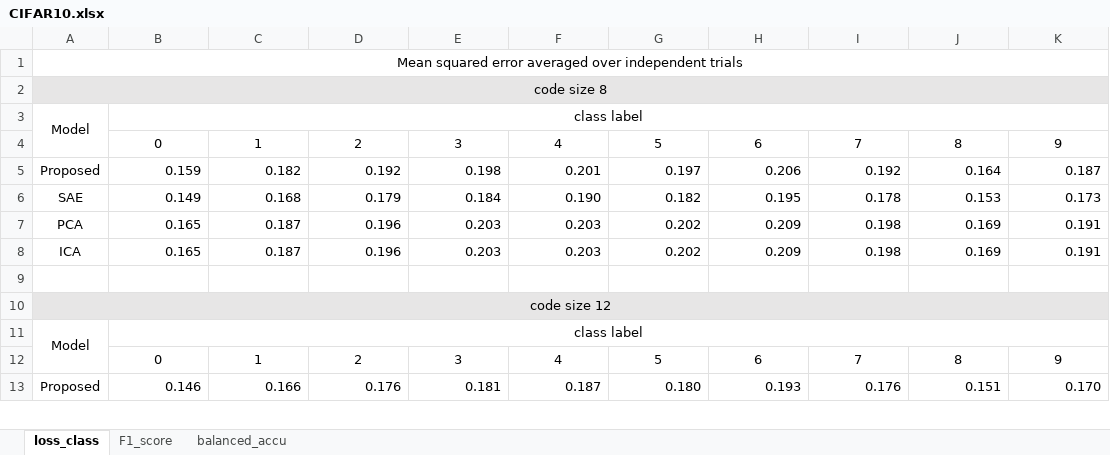
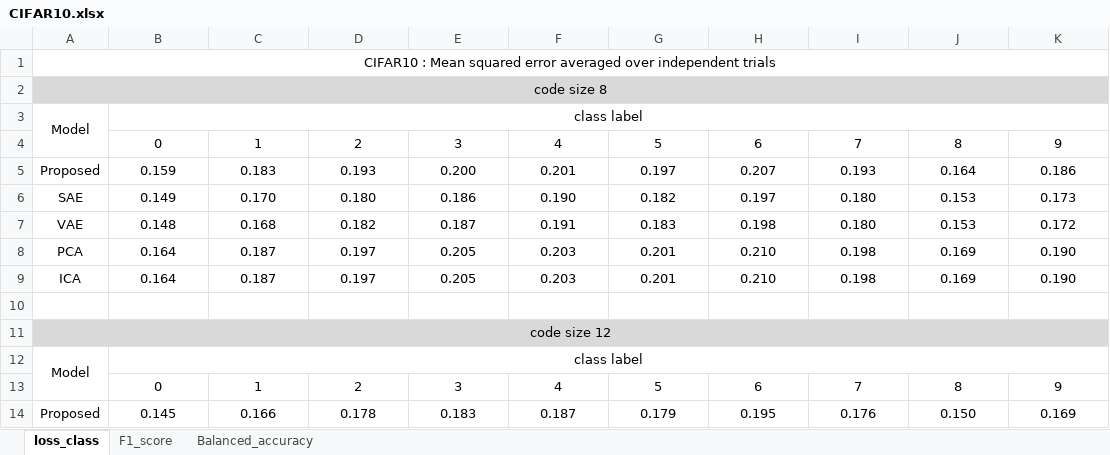
Before and after one commit to infoLab204/tw_autoencoder, an Excel workbook: results/CIFAR10.xlsx, sheet loss_class, drawn as a sheet; only a part is shown; values as stored, in another font and other column widths than the file's, no borders; addresses are those after the commit; the diff covers the shown part only; the diff names each change by its address in the sheet, - before the commit and + after, or states it on an @@ line.

```diff
--- a/results/CIFAR10.xlsx (sheet loss_class)
+++ b/results/CIFAR10.xlsx (sheet loss_class)
-sheet tab: balanced_accu
+sheet tab: Balanced_accuracy
-A1: Mean squared…
+A1: CIFAR10 : Mean squared…
-B5:K6 alignment: right
+B5:K6 alignment: center
-C5: 0.182
+C5: 0.183
-D5: 0.192
+D5: 0.193
-E5: 0.198
+E5: 0.200
-H5: 0.206
+H5: 0.207
-I5: 0.192
+I5: 0.193
-K5: 0.187
+K5: 0.186
-C6: 0.168
+C6: 0.170
-D6: 0.179
+D6: 0.180
-E6: 0.184
+E6: 0.186
-H6: 0.195
+H6: 0.197
-I6: 0.178
+I6: 0.180
+row 7: VAE | 0.148 | 0.168 | 0.182 | 0.187 | 0.191 | 0.183 | 0.198 | 0.180 | 0.153 | 0.172
-B8:B9: 0.165
+B8:B9: 0.164
-B8:K9 alignment: right
+B8:K9 alignment: center
-D8:D9: 0.196
+D8:D9: 0.197
-E8:E9: 0.203
+E8:E9: 0.205
-G8:G9: 0.202
+G8:G9: 0.201
-H8:H9: 0.209
+H8:H9: 0.210
-K8:K9: 0.191
+K8:K9: 0.190
-B14: 0.146
+B14: 0.145
-B14:K14 alignment: right
+B14:K14 alignment: center
-D14: 0.176
+D14: 0.178
-E14: 0.181
+E14: 0.183
-G14: 0.180
+G14: 0.179
-H14: 0.193
+H14: 0.195
-J14: 0.151
+J14: 0.150
-K14: 0.170
+K14: 0.169
```
Also changed, not shown: 9 added rows, 6 removed rows, 34 edited cells and cell formats elsewhere in this sheet, sheet F1_score, results/FMNIST.xlsx, results/SVHN.xlsx, 2 other files.
